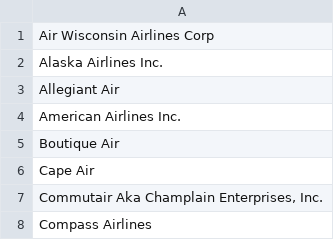
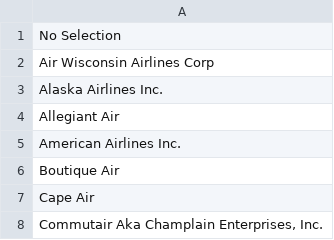
Before and after one commit to viksarkar/Airline_Prediction_Heroku, a CSV file: Top_Carriers.csv, drawn as a sheet; only a part is shown; the shorter side is filled out with more unchanged rows; the diff names each change by its address in the sheet, - before the commit and + after, or states it on an @@ line.

Commit message:
Update Top_Carriers.csv

```diff
--- a/Top_Carriers.csv
+++ b/Top_Carriers.csv
+row 1: No Selection
```
